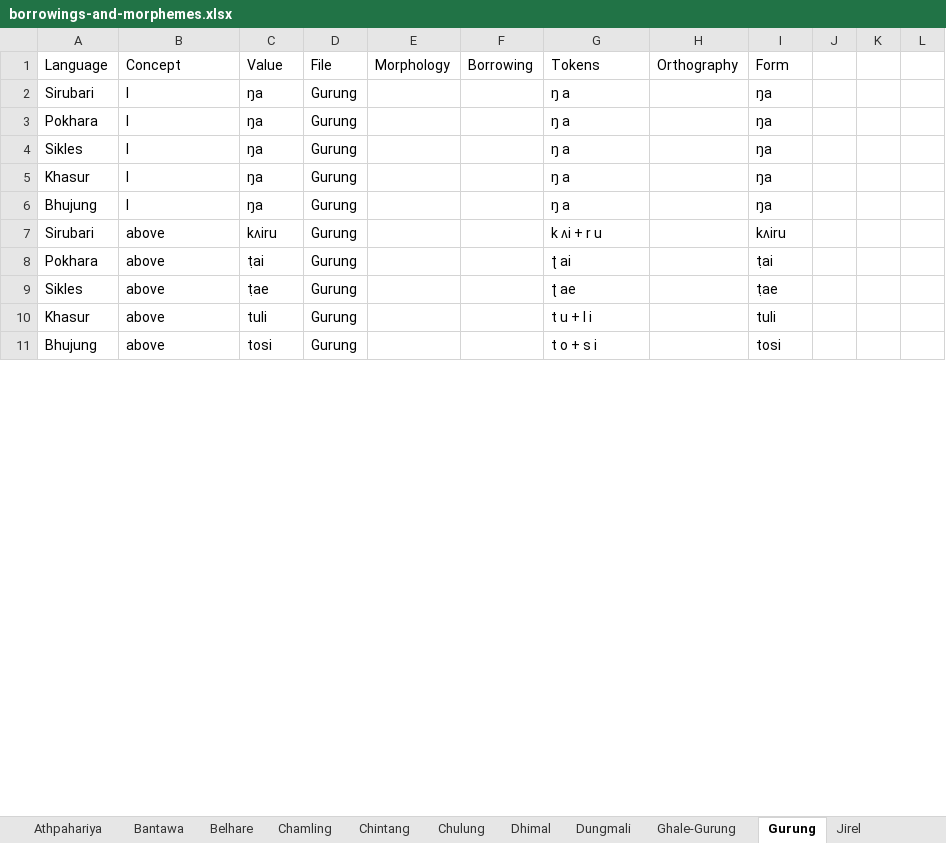
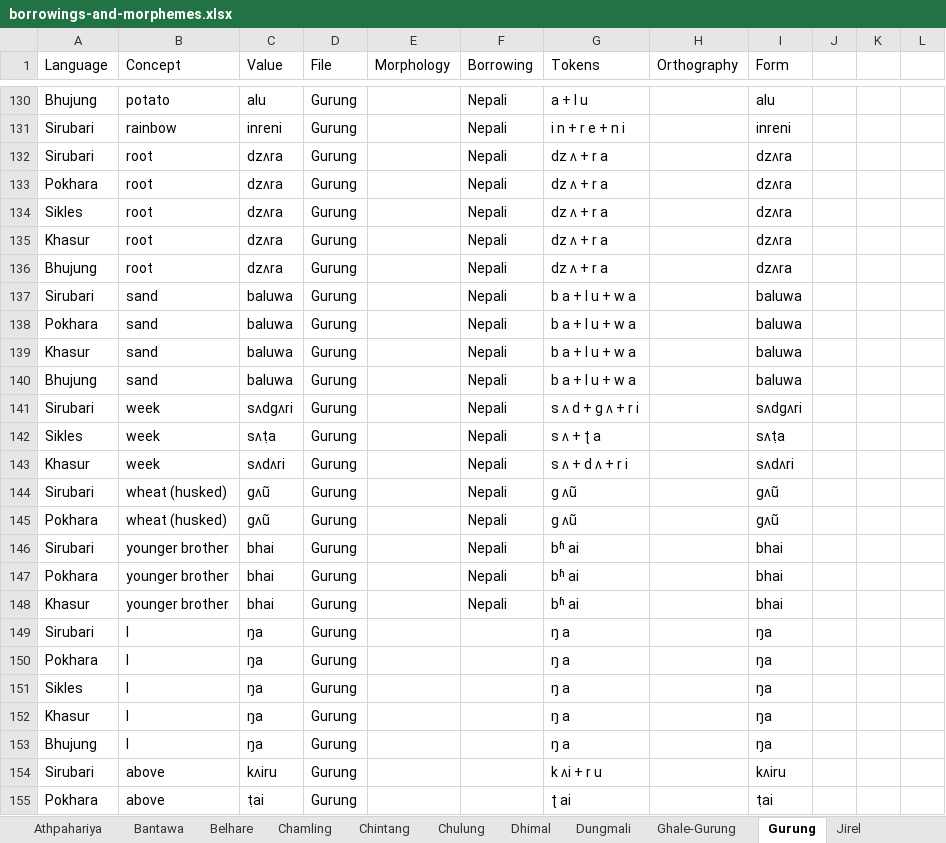
Before and after one commit to lexibank/nls, an Excel workbook: raw/borrowings-and-morphemes.xlsx, sheet Gurung, drawn as a sheet; only a part is shown, gaps mark what is left out; the shorter side is filled out with more unchanged rows; values as stored, in another font and other column widths than the file's, no borders; the diff covers the shown part only; the diff names each change by its address in the sheet, - before the commit and + after, or states it on an @@ line.

```diff
--- a/raw/borrowings-and-morphemes.xlsx (sheet Gurung)
+++ b/raw/borrowings-and-morphemes.xlsx (sheet Gurung)
+row 130: Bhujung | potato | alu | Gurung |  | Nepali | a + l u |  | alu
+row 131: Sirubari | rainbow | inreni | Gurung |  | Nepali | i n + r e + n i |  | inreni
+row 132: Sirubari | root | dzʌra | Gurung |  | Nepali | dz ʌ + r a |  | dzʌra
+row 133: Pokhara | root | dzʌra | Gurung |  | Nepali | dz ʌ + r a |  | dzʌra
+row 134: Sikles | root | dzʌra | Gurung |  | Nepali | dz ʌ + r a |  | dzʌra
+row 135: Khasur | root | dzʌra | Gurung |  | Nepali | dz ʌ + r a |  | dzʌra
+row 136: Bhujung | root | dzʌra | Gurung |  | Nepali | dz ʌ + r a |  | dzʌra
+row 137: Sirubari | sand | baluwa | Gurung |  | Nepali | b a + l u + w a |  | baluwa
+row 138: Pokhara | sand | baluwa | Gurung |  | Nepali | b a + l u + w a |  | baluwa
+row 139: Khasur | sand | baluwa | Gurung |  | Nepali | b a + l u + w a |  | baluwa
+row 140: Bhujung | sand | baluwa | Gurung |  | Nepali | b a + l u + w a |  | baluwa
+row 141: Sirubari | week | sʌdgʌri | Gurung |  | Nepali | s ʌ d + g ʌ + r i |  | sʌdgʌri
+row 142: Sikles | week | sʌṭa | Gurung |  | Nepali | s ʌ + ʈ a |  | sʌṭa
+row 143: Khasur | week | sʌdʌri | Gurung |  | Nepali | s ʌ + d ʌ + r i |  | sʌdʌri
+row 144: Sirubari | wheat (husked) | gʌũ | Gurung |  | Nepali | g ʌũ |  | gʌũ
+row 145: Pokhara | wheat (husked) | gʌũ | Gurung |  | Nepali | g ʌũ |  | gʌũ
+row 146: Sirubari | younger brother | bhai | Gurung |  | Nepali | bʱ ai |  | bhai
+row 147: Pokhara | younger brother | bhai | Gurung |  | Nepali | bʱ ai |  | bhai
+row 148: Khasur | younger brother | bhai | Gurung |  | Nepali | bʱ ai |  | bhai
```
Also changed, not shown: 81 added rows, 100 removed rows, 47 moved rows and 78 edited cells elsewhere in this sheet, sheet Jirel, sheet Ghale-Gurung, 1 other file.
